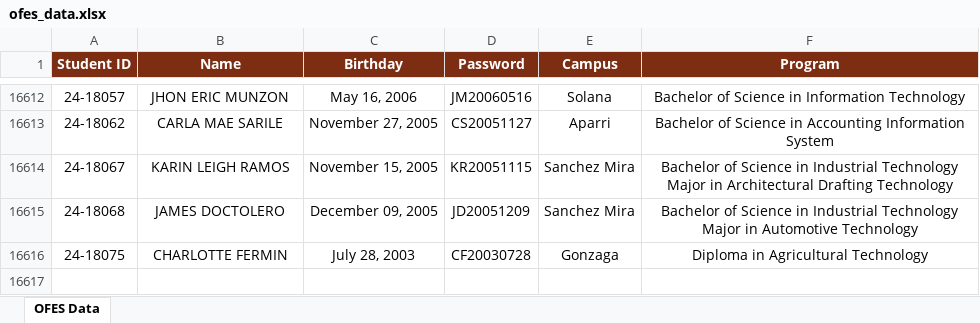
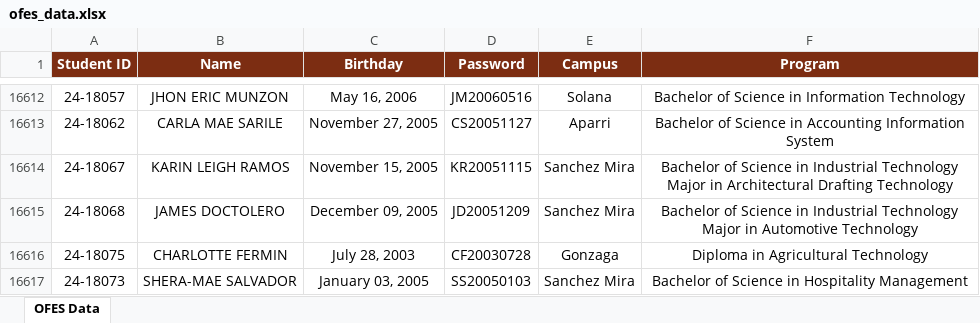
Before and after one commit to ricfx861-sys/fdcv-g-vdsfvg, an Excel workbook: ofes_data.xlsx, sheet OFES Data, drawn as a sheet; only a part is shown, gaps mark what is left out; values as stored, in another font and other column widths than the file's, no borders; the diff names each change by its address in the sheet, - before the commit and + after, or states it on an @@ line.

```diff
--- a/ofes_data.xlsx (sheet OFES Data)
+++ b/ofes_data.xlsx (sheet OFES Data)
+row 16617: 24-18073 | SHERA-MAE SALVADOR | January 03, 2005 | SS20050103 | Sanchez Mira | Bachelor of Science in Hospitality Management
```
Also changed, not shown: 1 other file.
